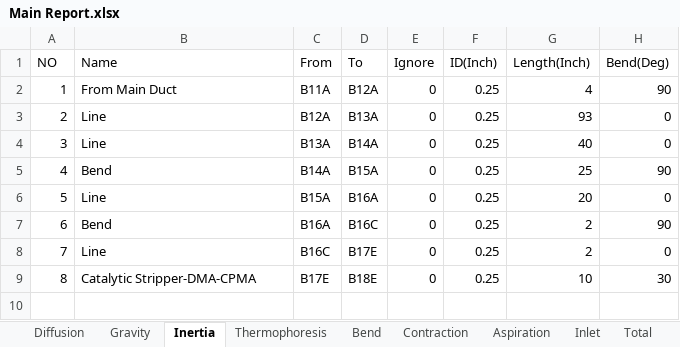
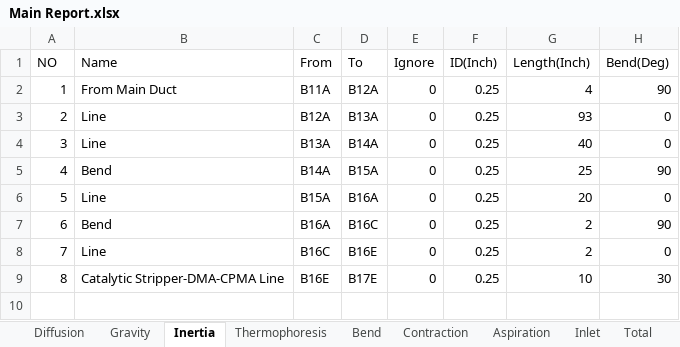
Before and after one commit to keyhanB/FlareNet-Particle-Penetration-Calculator, an Excel workbook: Excel Output/Main Report.xlsx, sheet Inertia, drawn as a sheet; only a part is shown; values as stored, in another font and other column widths than the file's, no borders; the diff names each change by its address in the sheet, - before the commit and + after, or states it on an @@ line.

```diff
--- a/Excel Output/Main Report.xlsx (sheet Inertia)
+++ b/Excel Output/Main Report.xlsx (sheet Inertia)
-D8: B17E
+D8: B16E
-B9: Catalytic Stripper-DMA-CPMA
+B9: Catalytic Stripper-DMA-CPMA Line
-C9: B17E
+C9: B16E
-D9: B18E
+D9: B17E
```
Also changed, not shown: sheet Contraction, sheet Aspiration, sheet Inlet, sheet Thermophoresis, sheet Bend, sheet Gravity, 2 more sheets, Excel Output/Section_1.xlsx, Excel Output/Section_3.xlsx, 8 other files.
